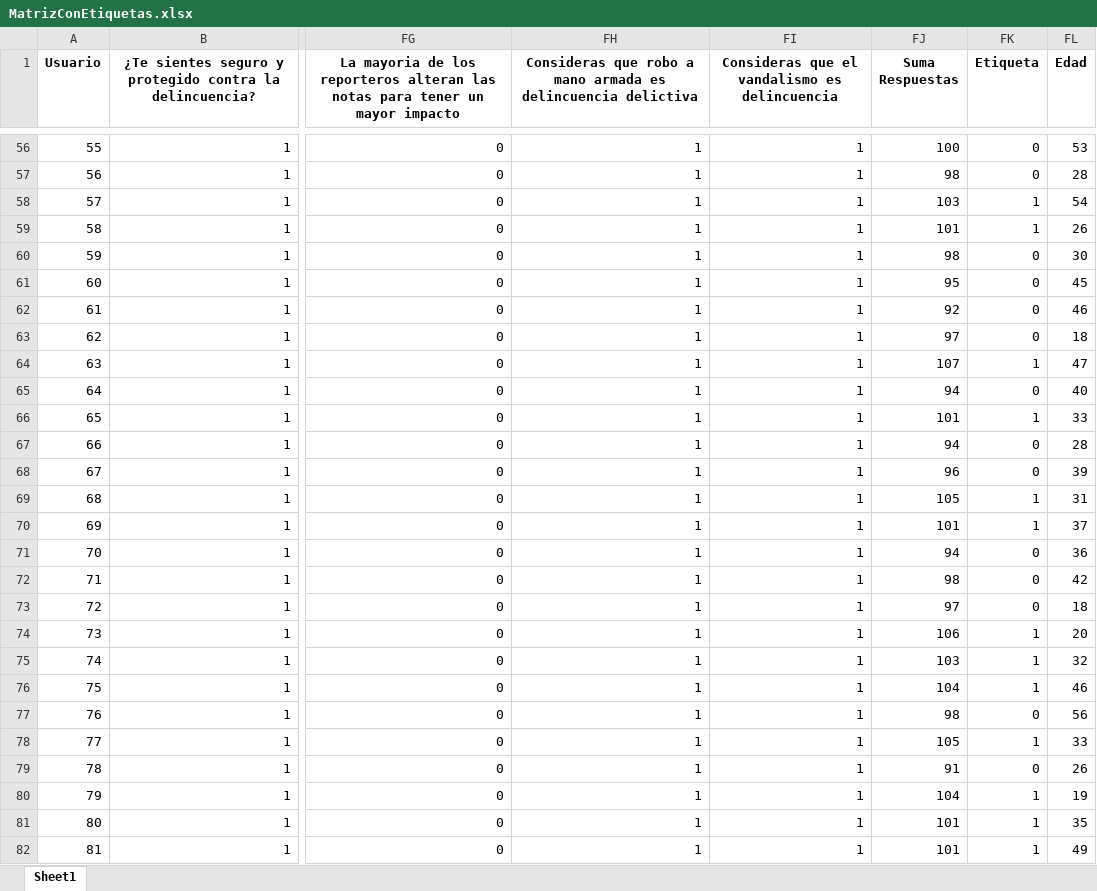
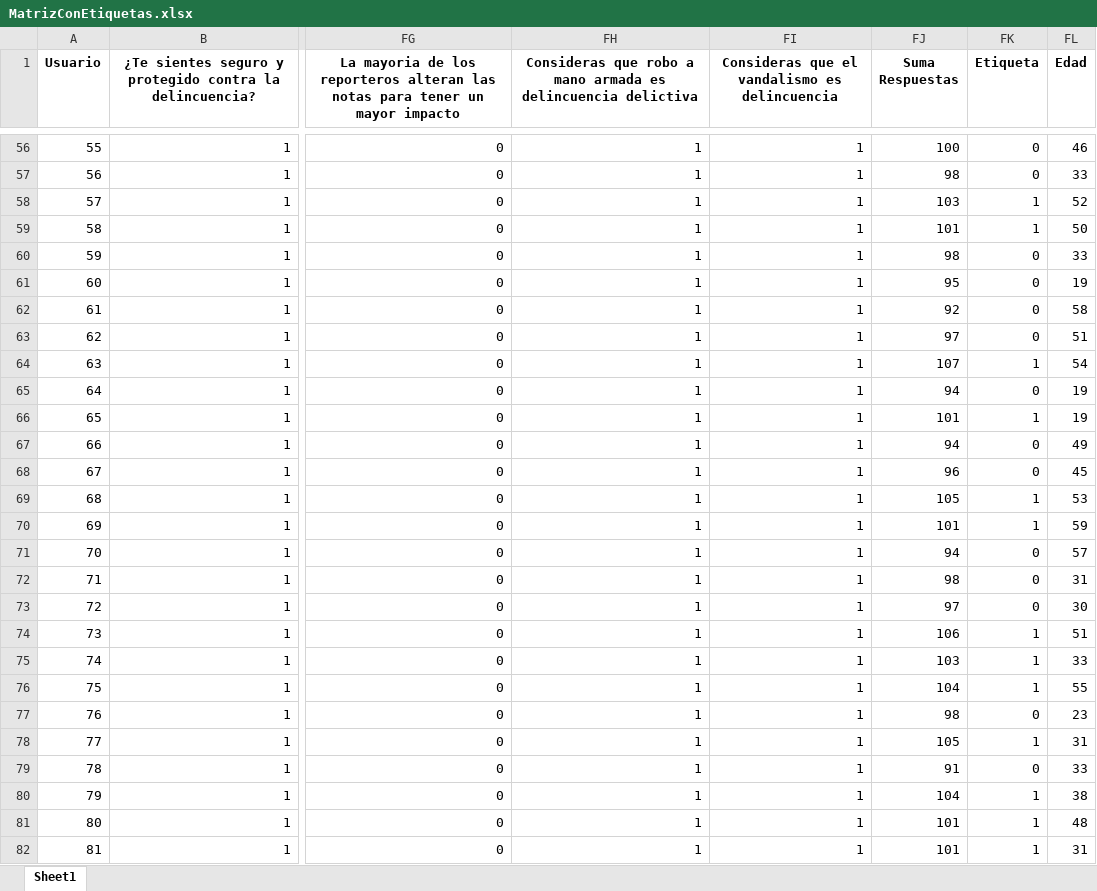
Before and after one commit to LiToZ04/ClasificadorIA, an Excel workbook: MatrizConEtiquetas.xlsx, sheet Sheet1, drawn as a sheet; only a part is shown, gaps mark what is left out; values as stored, in another font and other column widths than the file's, no borders; the diff covers the shown part only; the diff names each change by its address in the sheet, - before the commit and + after, or states it on an @@ line.

```diff
--- a/MatrizConEtiquetas.xlsx (sheet Sheet1)
+++ b/MatrizConEtiquetas.xlsx (sheet Sheet1)
-FL56 (Edad): 53
+FL56 (Edad): 46
-FL57 (Edad): 28
+FL57 (Edad): 33
-FL58 (Edad): 54
+FL58 (Edad): 52
-FL59 (Edad): 26
+FL59 (Edad): 50
-FL60 (Edad): 30
+FL60 (Edad): 33
-FL61 (Edad): 45
+FL61 (Edad): 19
-FL62 (Edad): 46
+FL62 (Edad): 58
-FL63 (Edad): 18
+FL63 (Edad): 51
-FL64 (Edad): 47
+FL64 (Edad): 54
-FL65 (Edad): 40
+FL65 (Edad): 19
-FL66 (Edad): 33
+FL66 (Edad): 19
-FL67 (Edad): 28
+FL67 (Edad): 49
-FL68 (Edad): 39
+FL68 (Edad): 45
-FL69 (Edad): 31
+FL69 (Edad): 53
-FL70 (Edad): 37
+FL70 (Edad): 59
-FL71 (Edad): 36
+FL71 (Edad): 57
-FL72 (Edad): 42
+FL72 (Edad): 31
-FL73 (Edad): 18
+FL73 (Edad): 30
-FL74 (Edad): 20
+FL74 (Edad): 51
-FL75 (Edad): 32
+FL75 (Edad): 33
-FL76 (Edad): 46
+FL76 (Edad): 55
-FL77 (Edad): 56
+FL77 (Edad): 23
-FL78 (Edad): 33
+FL78 (Edad): 31
-FL79 (Edad): 26
+FL79 (Edad): 33
-FL80 (Edad): 19
+FL80 (Edad): 38
-FL81 (Edad): 35
+FL81 (Edad): 48
-FL82 (Edad): 49
+FL82 (Edad): 31
```
Also changed, not shown: 207 edited cells elsewhere in this sheet, MatrizLlena.xlsx, clasificaciones_preguntas.xlsx, 4 other files.
